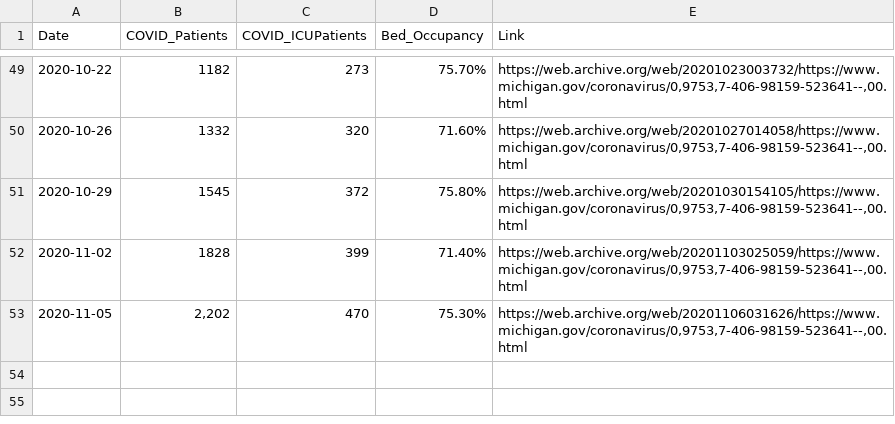
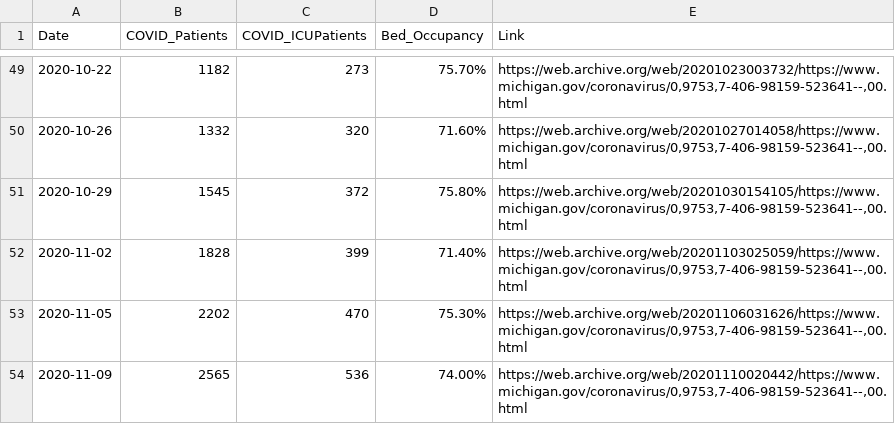
Before and after one commit to dmorl/MichiganHospitalData, a CSV file: MichiganOverview_HospitalTracking_PatientCensus.csv, drawn as a sheet; only a part is shown, gaps mark what is left out.

Commit message:
Daily update
Updating README date and data for 2020-11-09

```diff
--- a/MichiganOverview_HospitalTracking_PatientCensus.csv
+++ b/MichiganOverview_HospitalTracking_PatientCensus.csv
@@ -52,2 +52,3 @@
 2020-11-02,1828,399,71.40%,"https://web.archive.org/web/20201103025059/https://www.michigan.gov/coronavirus/0,9753,7-406-98159-523641--,00.html",
-2020-11-05,"2,202",470,75.30%,"https://web.archive.org/web/20201106031626/https://www.michigan.gov/coronavirus/0,9753,7-406-98159-523641--,00.html",
+2020-11-05,2202,470,75.30%,"https://web.archive.org/web/20201106031626/https://www.michigan.gov/coronavirus/0,9753,7-406-98159-523641--,00.html",
+2020-11-09,2565,536,74.00%,"https://web.archive.org/web/20201110020442/https://www.michigan.gov/coronavirus/0,9753,7-406-98159-523641--,00.html",
```
Also changed, not shown: 2 other files.
